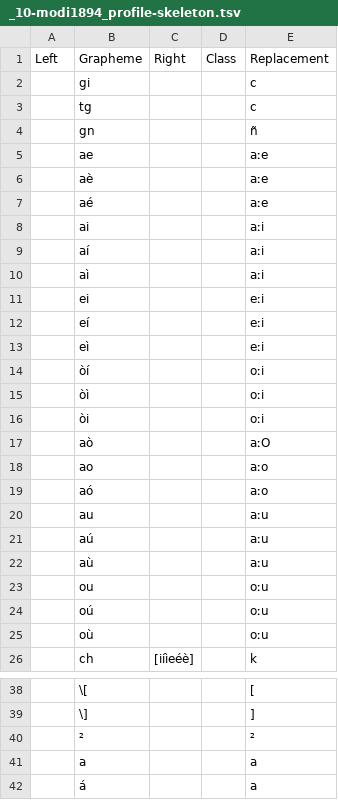
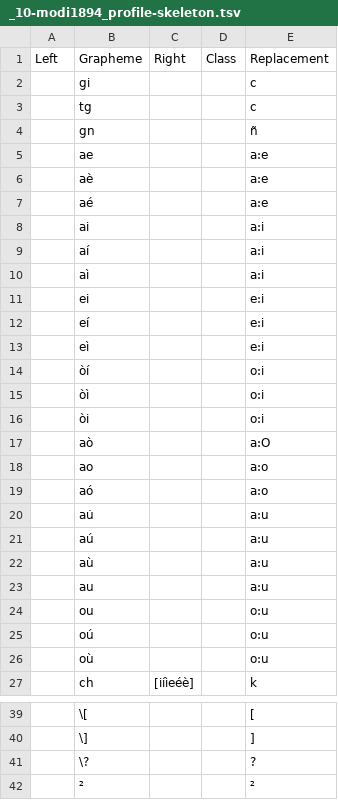
Before and after one commit to engganolang/modigliani-1894, a TSV file: ortho/_10-modi1894_profile-skeleton.tsv, drawn as a sheet; only a part is shown, gaps mark what is left out; the shorter side is filled out with more unchanged rows.

Commit message:
modify ortho file.

```diff
--- a/ortho/_10-modi1894_profile-skeleton.tsv
+++ b/ortho/_10-modi1894_profile-skeleton.tsv
@@ -4,23 +4,24 @@ Left	Grapheme	Right	Class	Replacement
 	gn			ñ
-	ae			aːe
-	aè			aːe
-	aé			aːe
-	ai			aːi
-	aí			aːi
-	aì			aːi
-	ei			eːi
-	eí			eːi
-	eì			eːi
-	òí			oːi
-	òì			oːi
-	òi			oːi
-	aò			aːO
-	ao			aːo
-	aó			aːo
-	au			aːu
-	aú			aːu
-	aù			aːu
-	ou			oːu
-	oú			oːu
-	où			oːu
+	ae			a:e
+	aè			a:e
+	aé			a:e
+	ai			a:i
+	aí			a:i
+	aì			a:i
+	ei			e:i
+	eí			e:i
+	eì			e:i
+	òí			o:i
+	òì			o:i
+	òi			o:i
+	aò			a:O
+	ao			a:o
+	aó			a:o
+	au̇			a:u
+	aú			a:u
+	aù			a:u
+	au			a:u
+	ou			o:u
+	oú			o:u
+	où			o:u
 	ch	[iíìeéè]		k
@@ -39,2 +40,3 @@ Left	Grapheme	Right	Class	Replacement
 	\]			]
+	\?			?
 	²			²
```
